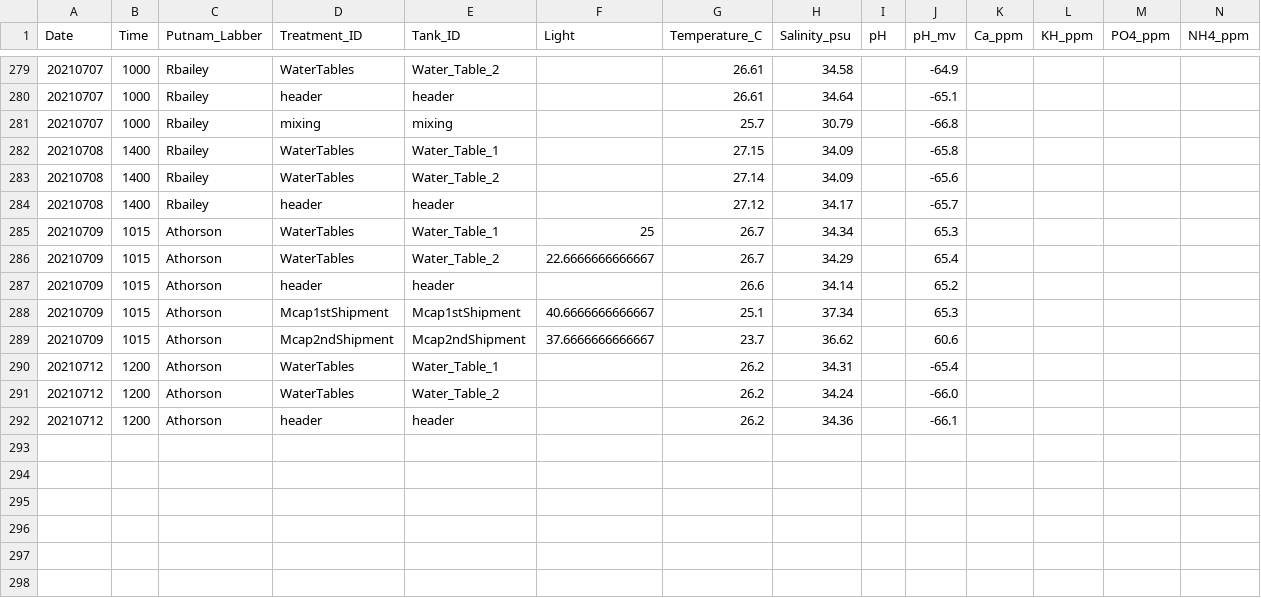
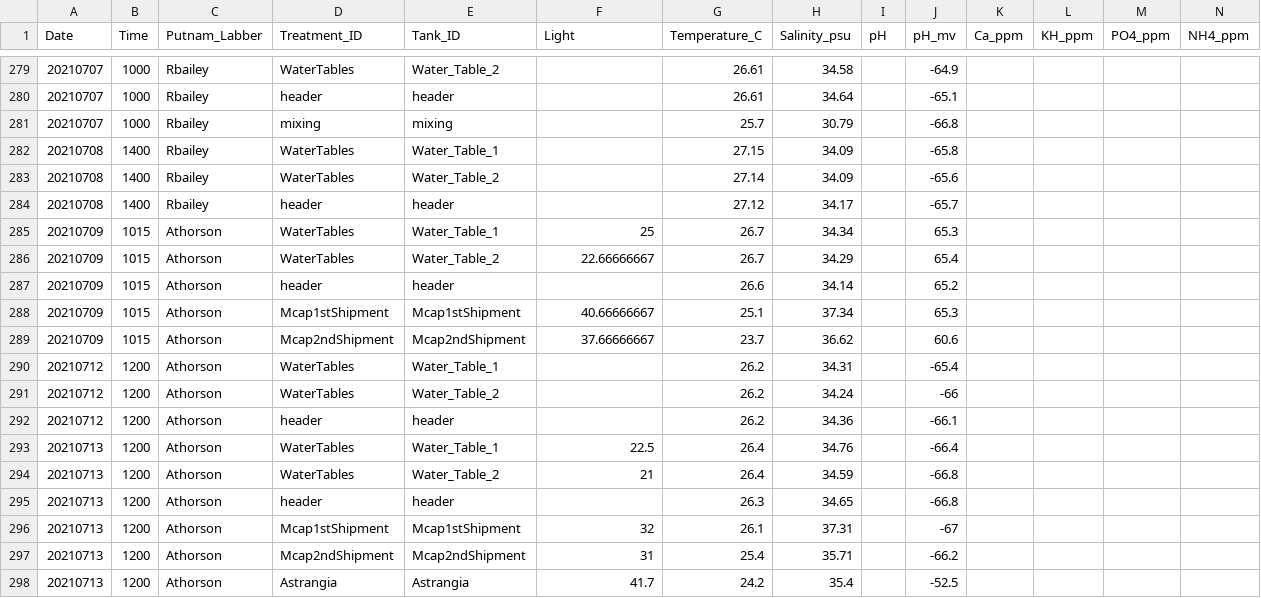
Before and after one commit to Putnam-Lab/Lab_Management, a CSV file: Lab_Resourses/CBLS_Aquarium_WQ_Tracking/CBLS_watertables_waterquality_tracking.csv, drawn as a sheet; only a part is shown, gaps mark what is left out; rows hold the shown columns only; the diff names each change by its address in the sheet, - before the commit and + after, or states it on an @@ line.

```diff
--- a/Lab_Resourses/CBLS_Aquarium_WQ_Tracking/CBLS_watertables_waterquality_tracking.csv
+++ b/Lab_Resourses/CBLS_Aquarium_WQ_Tracking/CBLS_watertables_waterquality_tracking.csv
-F286 (Light): 22.6666666666667
+F286 (Light): 22.66666667
-F288 (Light): 40.6666666666667
+F288 (Light): 40.66666667
-F289 (Light): 37.6666666666667
+F289 (Light): 37.66666667
-J291 (pH_mv): -66.0
+J291 (pH_mv): -66
+row 293: 20210713 | 1200 | Athorson | WaterTables | Water_Table_1 | 22.5 | 26.4 | 34.76 |  | -66.4
+row 294: 20210713 | 1200 | Athorson | WaterTables | Water_Table_2 | 21 | 26.4 | 34.59 |  | -66.8
+row 295: 20210713 | 1200 | Athorson | header | header |  | 26.3 | 34.65 |  | -66.8
+row 296: 20210713 | 1200 | Athorson | Mcap1stShipment | Mcap1stShipment | 32 | 26.1 | 37.31 |  | -67
+row 297: 20210713 | 1200 | Athorson | Mcap2ndShipment | Mcap2ndShipment | 31 | 25.4 | 35.71 |  | -66.2
+row 298: 20210713 | 1200 | Athorson | Astrangia | Astrangia | 41.7 | 24.2 | 35.4 |  | -52.5
```
Also changed, not shown: 11 other files.
